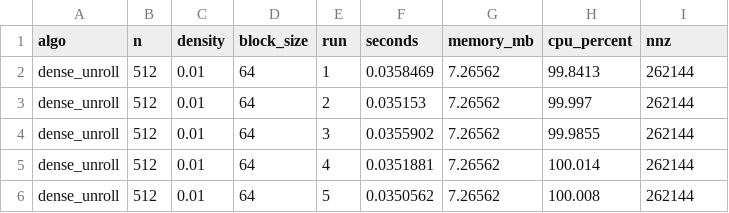
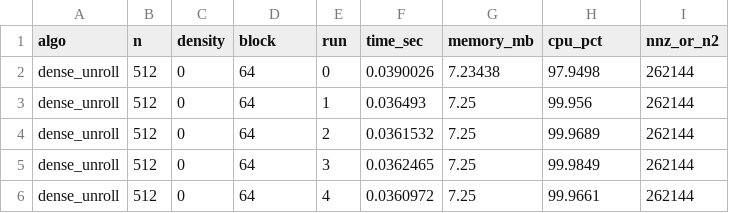
Before and after one commit to PabloMr05/matrix-bench, a CSV file: TASK 2. Performance Benchmark of matrix multiplication/results/dense_unroll_n512.csv, drawn as a sheet.

```diff
--- a/TASK 2. Performance Benchmark of matrix multiplication/results/dense_unroll_n512.csv
+++ b/TASK 2. Performance Benchmark of matrix multiplication/results/dense_unroll_n512.csv
@@ -1,6 +1,6 @@
-algo,n,density,block_size,run,seconds,memory_mb,cpu_percent,nnz
-dense_unroll,512,0.01,64,1,0.0358469,7.26562,99.8413,262144
-dense_unroll,512,0.01,64,2,0.035153,7.26562,99.997,262144
-dense_unroll,512,0.01,64,3,0.0355902,7.26562,99.9855,262144
-dense_unroll,512,0.01,64,4,0.0351881,7.26562,100.014,262144
-dense_unroll,512,0.01,64,5,0.0350562,7.26562,100.008,262144
+algo,n,density,block,run,time_sec,memory_mb,cpu_pct,nnz_or_n2
+dense_unroll,512,0,64,0,0.0390026,7.23438,97.9498,262144
+dense_unroll,512,0,64,1,0.036493,7.25,99.956,262144
+dense_unroll,512,0,64,2,0.0361532,7.25,99.9689,262144
+dense_unroll,512,0,64,3,0.0362465,7.25,99.9849,262144
+dense_unroll,512,0,64,4,0.0360972,7.25,99.9661,262144
```
Also changed, not shown: TASK 2. Performance Benchmark of matrix multiplication/results/dense_ijk_n1024.csv, TASK 2. Performance Benchmark of matrix multiplication/results/dense_ijk_n1536.csv, 45 other files.
